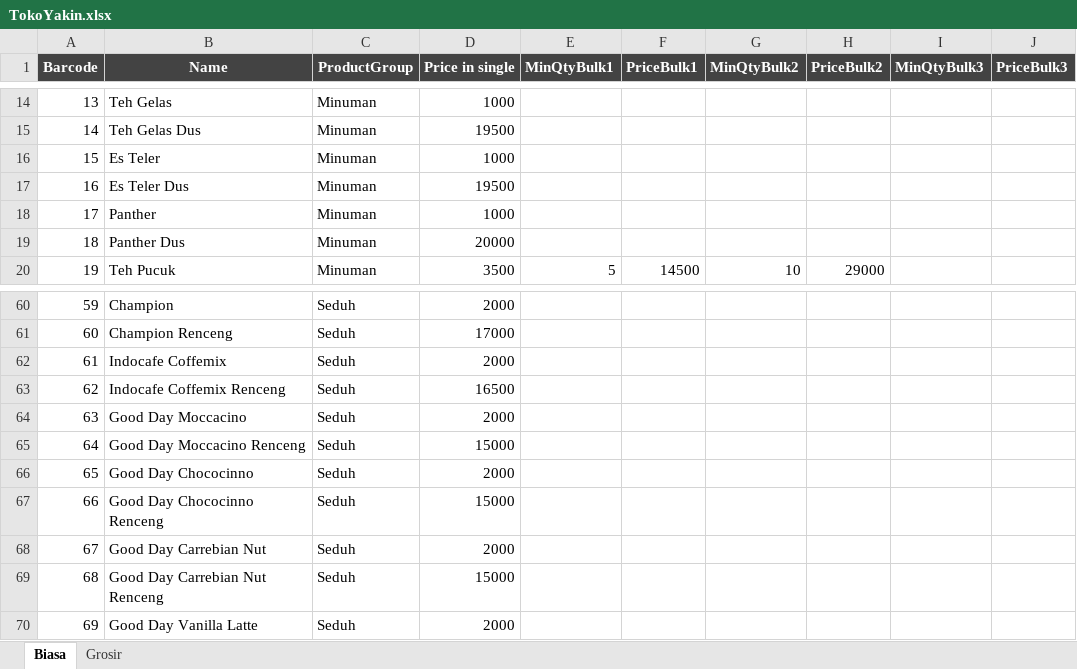
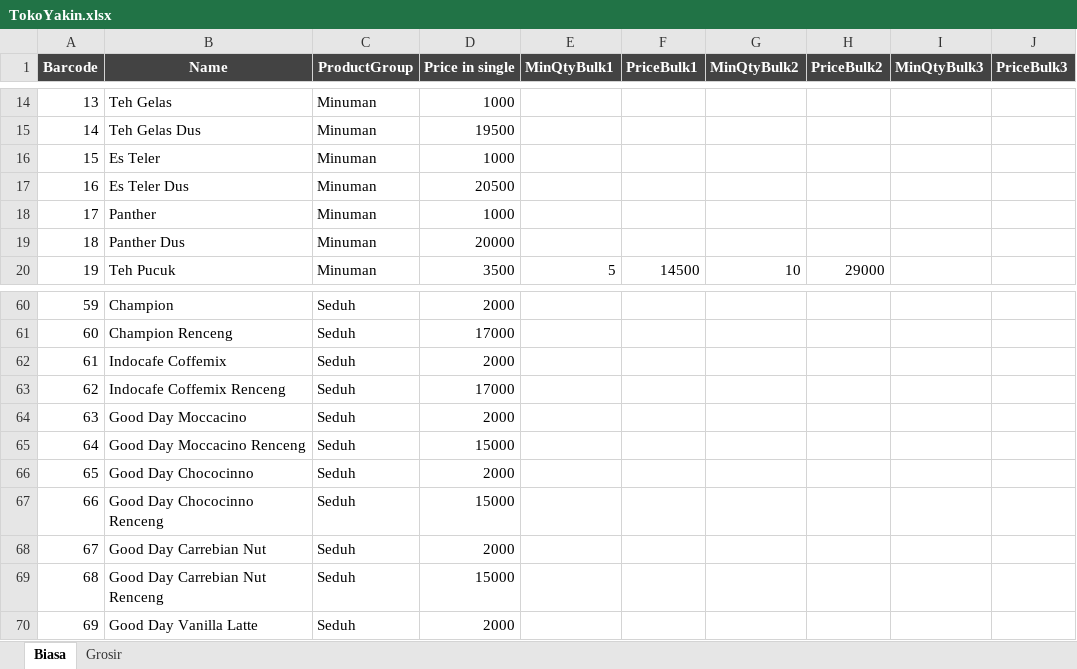
Before and after one commit to rudiath95/toko-yakin, an Excel workbook: TokoYakin.xlsx, sheet Biasa, drawn as a sheet; only a part is shown, gaps mark what is left out; values as stored, in another font and other column widths than the file's, no borders; charts and pictures and conditional formats not drawn; the diff names each change by its address in the sheet, - before the commit and + after, or states it on an @@ line.

Commit message:
update spreadsheet data

```diff
--- a/TokoYakin.xlsx (sheet Biasa)
+++ b/TokoYakin.xlsx (sheet Biasa)
-D17 (Price in single): 19500
+D17 (Price in single): 20500
-D63 (Price in single): 16500
+D63 (Price in single): 17000
```
